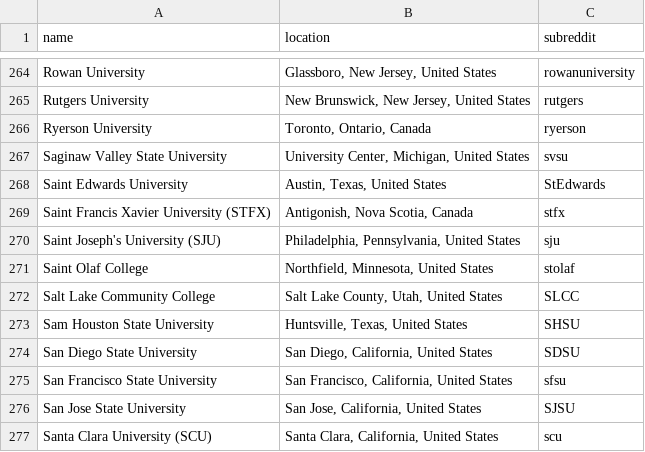
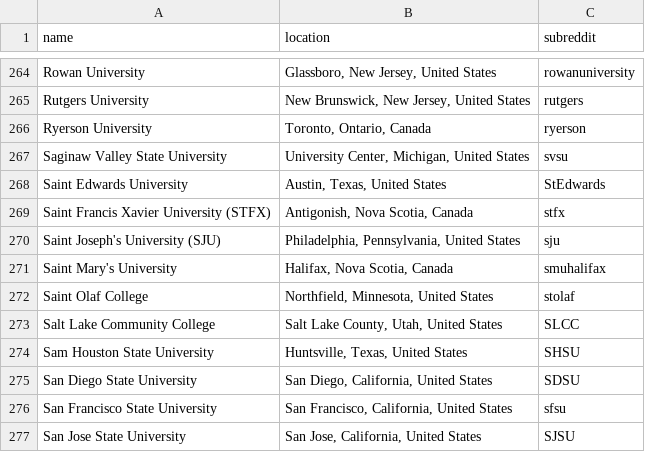
Before and after one commit to karlding/college-subreddits, a CSV file: data/colleges.csv, drawn as a sheet; only a part is shown, gaps mark what is left out; the shorter side is filled out with more unchanged rows; the diff names each change by its address in the sheet, - before the commit and + after, or states it on an @@ line.

Commit message:
Add Saint Mary's University

```diff
--- a/data/colleges.csv
+++ b/data/colleges.csv
+row 271: Saint Mary's University | Halifax, Nova Scotia, Canada | smuhalifax
```
